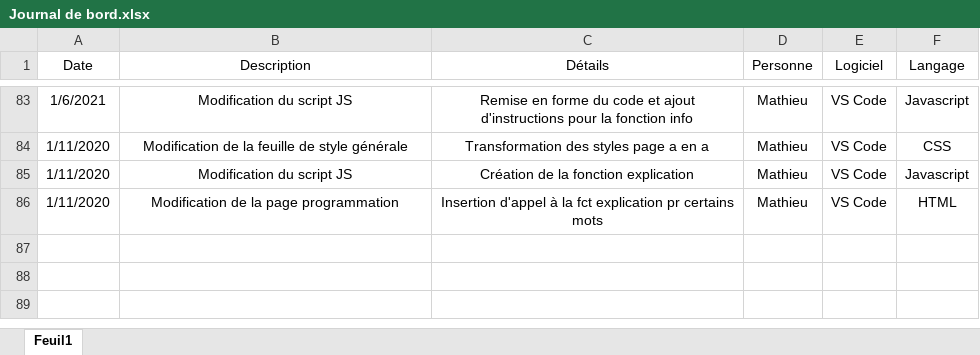
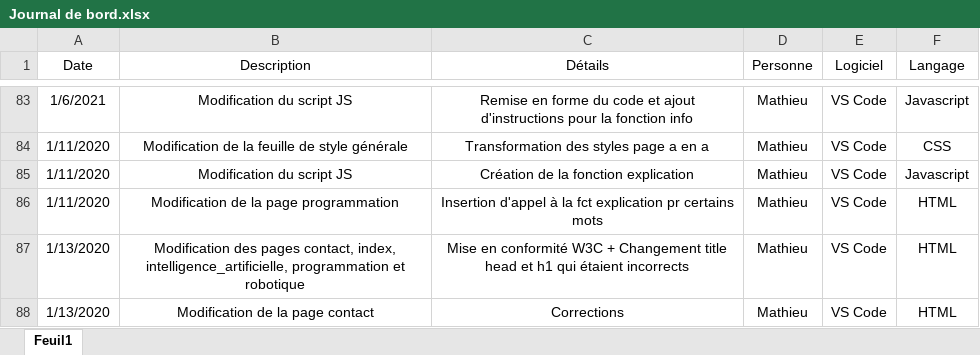
Before and after one commit to matryt/site_web, an Excel workbook: Journal de bord.xlsx, sheet Feuil1, drawn as a sheet; only a part is shown, gaps mark what is left out; values as stored, in another font and other column widths than the file's, no borders; the diff names each change by its address in the sheet, - before the commit and + after, or states it on an @@ line.

Commit message:
Update Journal de bord.xlsx

```diff
--- a/Journal de bord.xlsx (sheet Feuil1)
+++ b/Journal de bord.xlsx (sheet Feuil1)
+row 87: 1/13/2020 | Modification des pages contact, index, intelligence_artificielle, programmation et robotique | Mise en conformité W3C + Changement title head et h1 qui étaient incorrects | Mathieu | VS Code | HTML
+row 88: 1/13/2020 | Modification de la page contact | Corrections | Mathieu | VS Code | HTML
```
